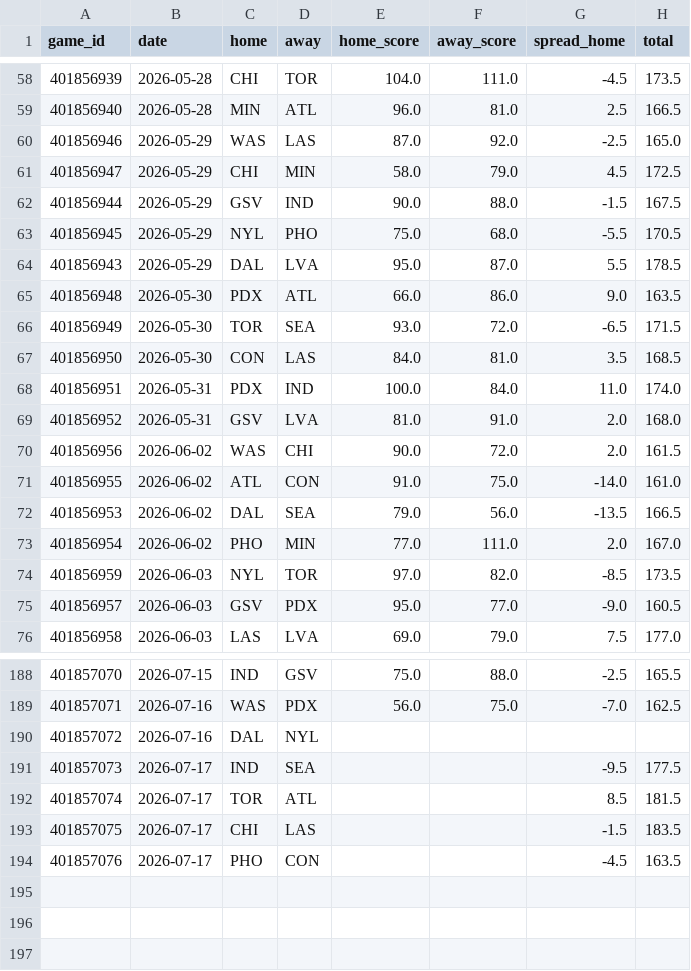
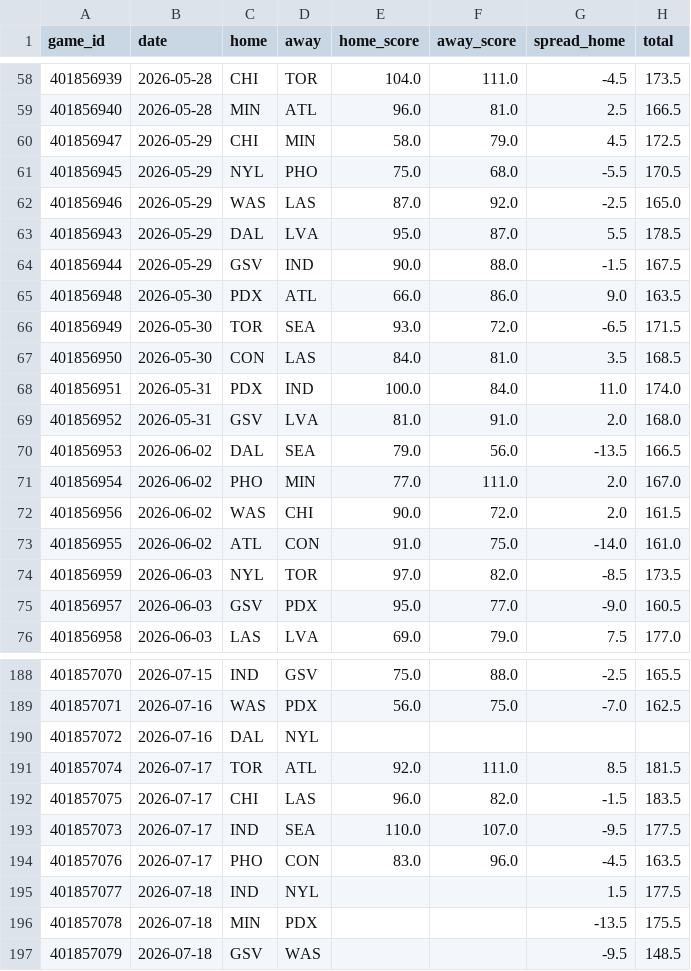
Before and after one commit to k-maaker/wnba-rankings, a CSV file: data/games.csv, drawn as a sheet; only a part is shown, gaps mark what is left out; the diff covers the shown part only.

```diff
--- a/data/games.csv
+++ b/data/games.csv
@@ -59,7 +59,7 @@ game_id,date,home,away,home_score,away_score,spread_home,total
 401856940,2026-05-28,MIN,ATL,96.0,81.0,2.5,166.5
+401856947,2026-05-29,CHI,MIN,58.0,79.0,4.5,172.5
+401856945,2026-05-29,NYL,PHO,75.0,68.0,-5.5,170.5
 401856946,2026-05-29,WAS,LAS,87.0,92.0,-2.5,165.0
-401856947,2026-05-29,CHI,MIN,58.0,79.0,4.5,172.5
+401856943,2026-05-29,DAL,LVA,95.0,87.0,5.5,178.5
 401856944,2026-05-29,GSV,IND,90.0,88.0,-1.5,167.5
-401856945,2026-05-29,NYL,PHO,75.0,68.0,-5.5,170.5
-401856943,2026-05-29,DAL,LVA,95.0,87.0,5.5,178.5
 401856948,2026-05-30,PDX,ATL,66.0,86.0,9.0,163.5
@@ -69,6 +69,6 @@ game_id,date,home,away,home_score,away_score,spread_home,total
 401856952,2026-05-31,GSV,LVA,81.0,91.0,2.0,168.0
+401856953,2026-06-02,DAL,SEA,79.0,56.0,-13.5,166.5
+401856954,2026-06-02,PHO,MIN,77.0,111.0,2.0,167.0
 401856956,2026-06-02,WAS,CHI,90.0,72.0,2.0,161.5
 401856955,2026-06-02,ATL,CON,91.0,75.0,-14.0,161.0
-401856953,2026-06-02,DAL,SEA,79.0,56.0,-13.5,166.5
-401856954,2026-06-02,PHO,MIN,77.0,111.0,2.0,167.0
 401856959,2026-06-03,NYL,TOR,97.0,82.0,-8.5,173.5
@@ -190,5 +190,8 @@ game_id,date,home,away,home_score,away_score,spread_home,total
 401857072,2026-07-16,DAL,NYL,,,,
-401857073,2026-07-17,IND,SEA,,,-9.5,177.5
-401857074,2026-07-17,TOR,ATL,,,8.5,181.5
-401857075,2026-07-17,CHI,LAS,,,-1.5,183.5
-401857076,2026-07-17,PHO,CON,,,-4.5,163.5
+401857074,2026-07-17,TOR,ATL,92.0,111.0,8.5,181.5
+401857075,2026-07-17,CHI,LAS,96.0,82.0,-1.5,183.5
+401857073,2026-07-17,IND,SEA,110.0,107.0,-9.5,177.5
+401857076,2026-07-17,PHO,CON,83.0,96.0,-4.5,163.5
+401857077,2026-07-18,IND,NYL,,,1.5,177.5
+401857078,2026-07-18,MIN,PDX,,,-13.5,175.5
+401857079,2026-07-18,GSV,WAS,,,-9.5,148.5
```
Also changed, not shown: 8 moved rows elsewhere in this file, data/history.csv, docs/rankings.csv, 1 other file.
